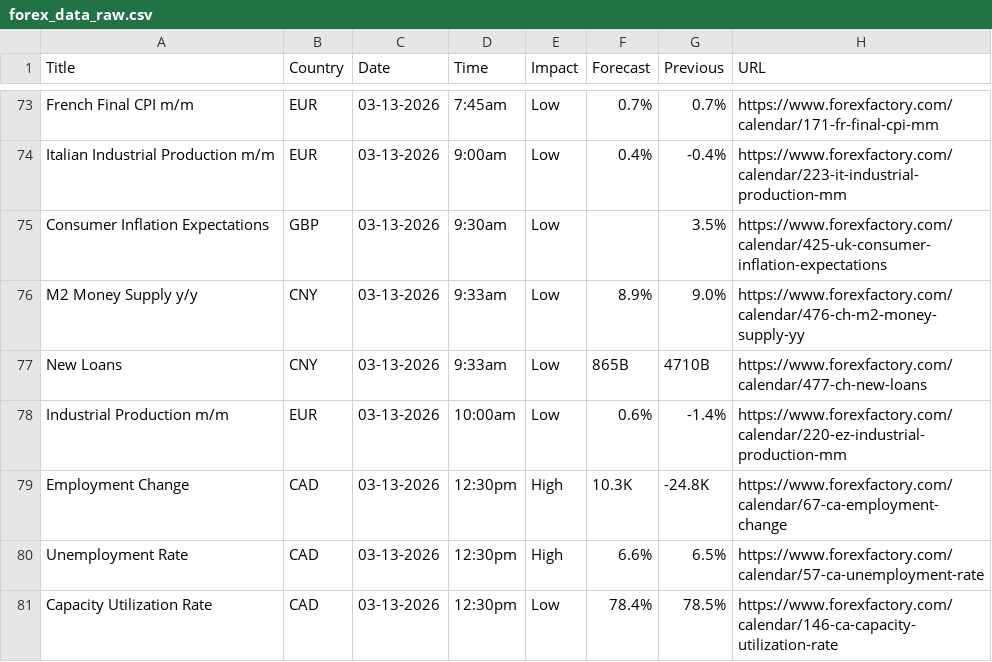
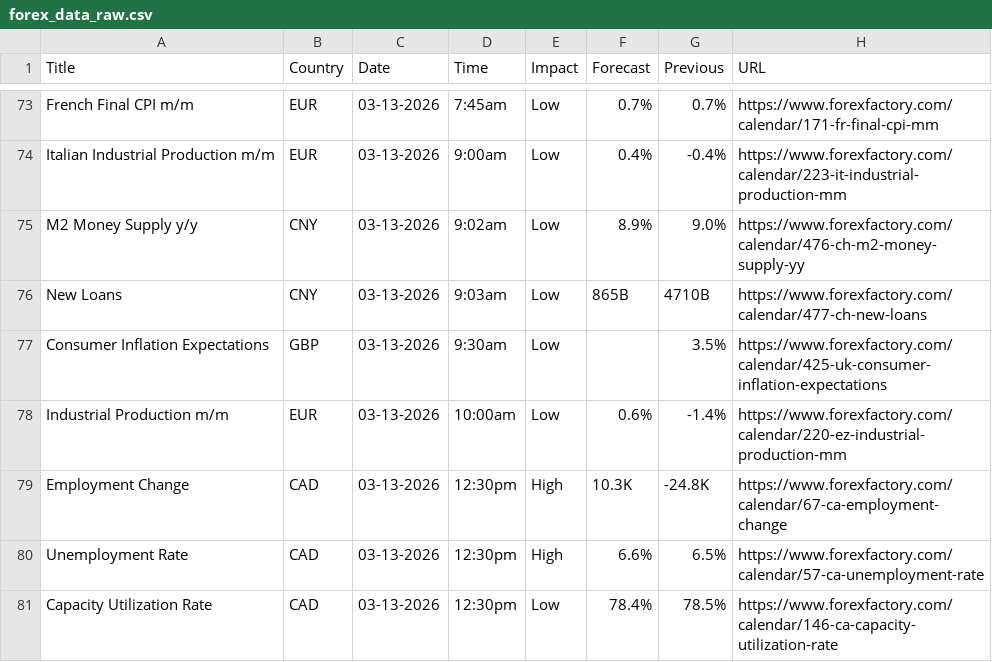
Before and after one commit to CryptoGamerDev/forex-calendar-data, a CSV file: forex_data_raw.csv, drawn as a sheet; only a part is shown, gaps mark what is left out; removed rows and columns are numbered as before the commit, all else as after; the diff names each change by its address in the sheet, - before the commit and + after, or states it on an @@ line.

```diff
--- a/forex_data_raw.csv
+++ b/forex_data_raw.csv
+row 75: M2 Money Supply y/y | CNY | 03-13-2026 | 9:02am | Low | 8.9% | 9.0% | https://www.forexfactory.com/calendar/476-ch-m2-money-supply-yy
+row 76: New Loans | CNY | 03-13-2026 | 9:03am | Low | 865B | 4710B | https://www.forexfactory.com/calendar/477-ch-new-loans
-row 76: M2 Money Supply y/y | CNY | 03-13-2026 | 9:33am | Low | 8.9% | 9.0% | https://www.forexfactory.com/calendar/476-ch-m2-money-supply-yy
-row 77: New Loans | CNY | 03-13-2026 | 9:33am | Low | 865B | 4710B | https://www.forexfactory.com/calendar/477-ch-new-loans
```
Also changed, not shown: forex_data_simple.csv.
